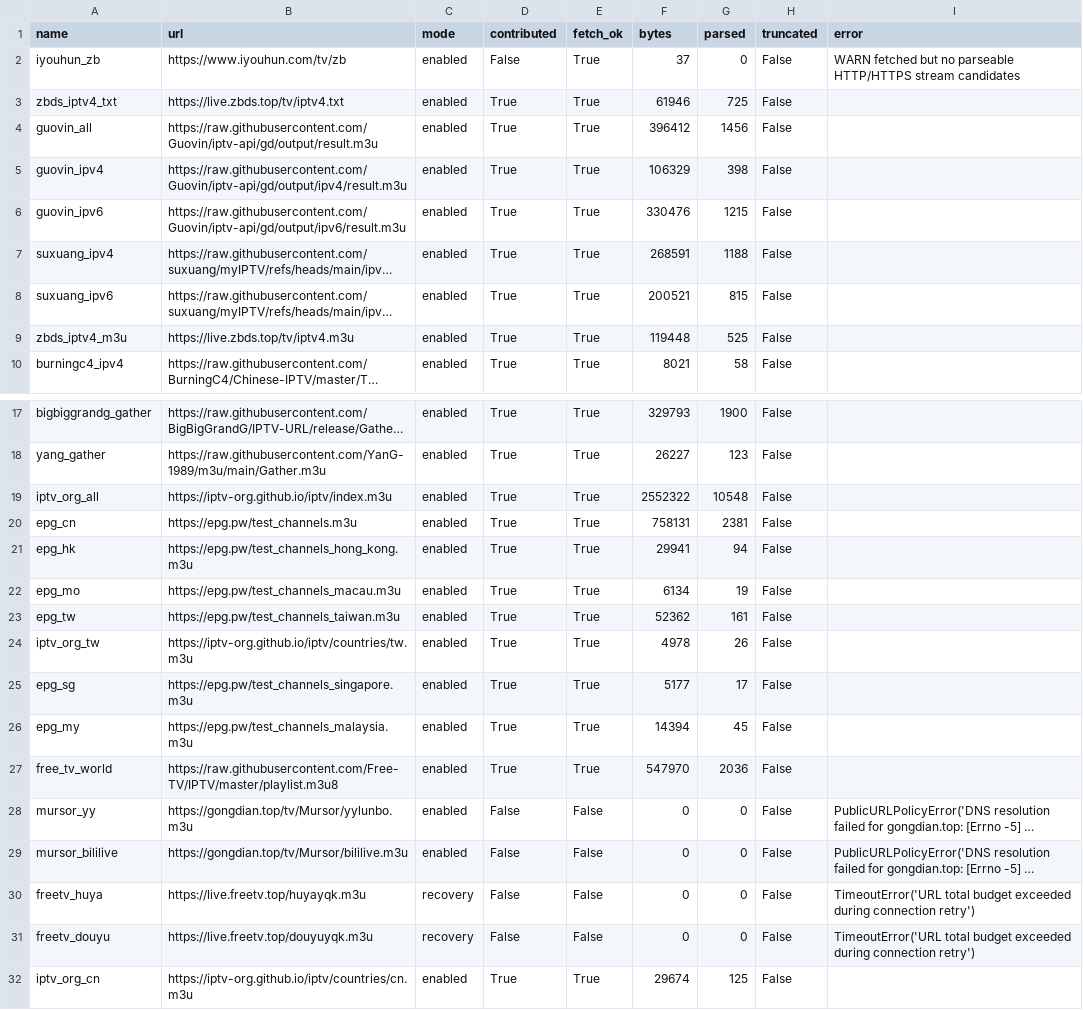
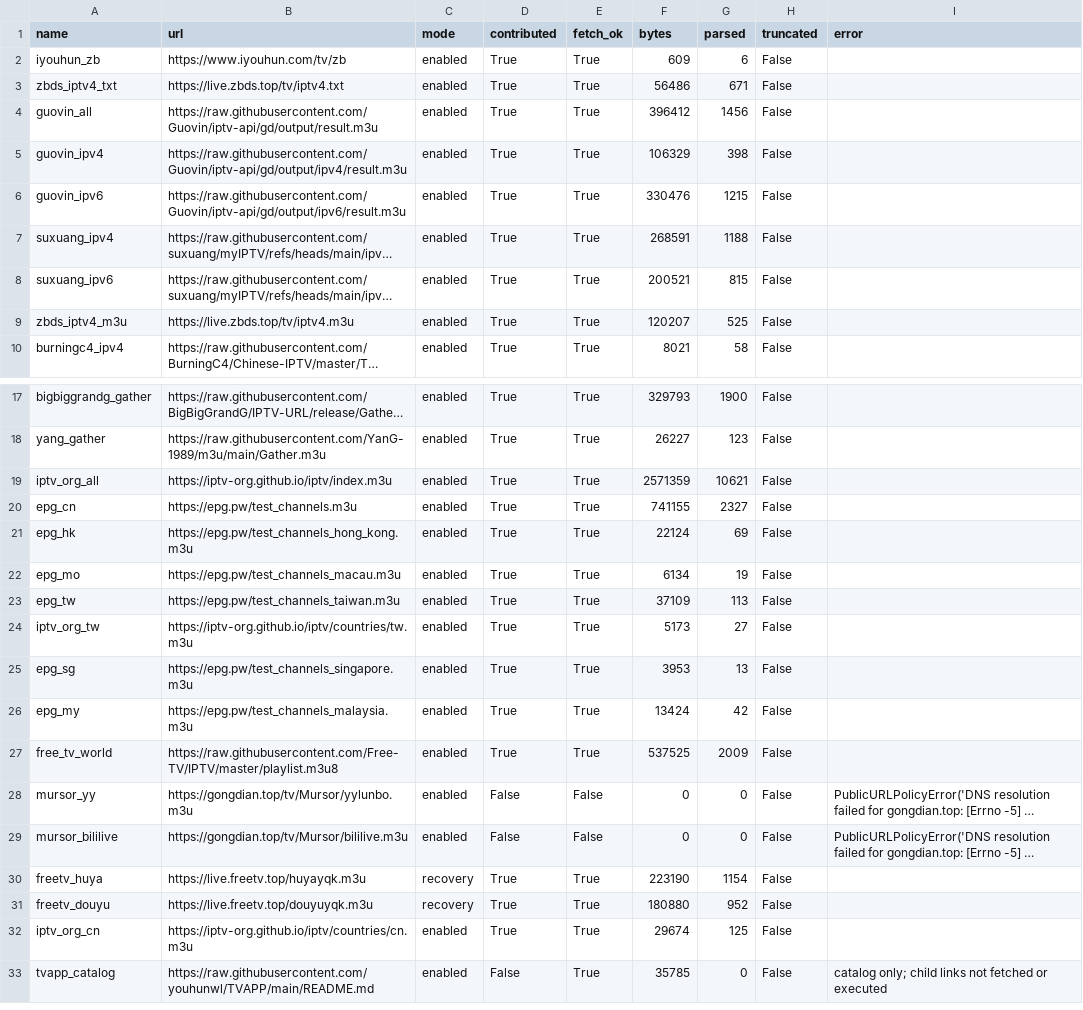
Before and after one commit to hujianj/tv-live-auto-check, a CSV file: sources_status.csv, drawn as a sheet; only a part is shown, gaps mark what is left out; the shorter side is filled out with more unchanged rows; long unchanged cells end in …; the diff names each change by its address in the sheet, - before the commit and + after, or states it on an @@ line.

```diff
--- a/sources_status.csv
+++ b/sources_status.csv
-D2 (contributed): False
+D2 (contributed): True
-F2 (bytes): 37
+F2 (bytes): 609
-G2 (parsed): 0
+G2 (parsed): 6
-I2 (error): WARN fetched but no parseable HTTP/HTTPS stream candidates
+I2 (error): (empty)
-F3 (bytes): 61946
+F3 (bytes): 56486
-G3 (parsed): 725
+G3 (parsed): 671
-F9 (bytes): 119448
+F9 (bytes): 120207
-F19 (bytes): 2552322
+F19 (bytes): 2571359
-G19 (parsed): 10548
+G19 (parsed): 10621
-F20 (bytes): 758131
+F20 (bytes): 741155
-G20 (parsed): 2381
+G20 (parsed): 2327
-F21 (bytes): 29941
+F21 (bytes): 22124
-G21 (parsed): 94
+G21 (parsed): 69
-F23 (bytes): 52362
+F23 (bytes): 37109
-G23 (parsed): 161
+G23 (parsed): 113
-F24 (bytes): 4978
+F24 (bytes): 5173
-G24 (parsed): 26
+G24 (parsed): 27
-F25 (bytes): 5177
+F25 (bytes): 3953
-G25 (parsed): 17
+G25 (parsed): 13
-F26 (bytes): 14394
+F26 (bytes): 13424
-G26 (parsed): 45
+G26 (parsed): 42
-F27 (bytes): 547970
+F27 (bytes): 537525
-G27 (parsed): 2036
+G27 (parsed): 2009
-D30:D31 (contributed): False
+D30:D31 (contributed): True
-E30:E31 (fetch_ok): False
+E30:E31 (fetch_ok): True
-F30 (bytes): 0
+F30 (bytes): 223190
-G30 (parsed): 0
+G30 (parsed): 1154
-I30:I31 (error): TimeoutError('URL total budget exceeded during connection retry')
+I30:I31 (error): (empty)
-F31 (bytes): 0
+F31 (bytes): 180880
-G31 (parsed): 0
+G31 (parsed): 952
```
Also changed, not shown: 19 other files.
